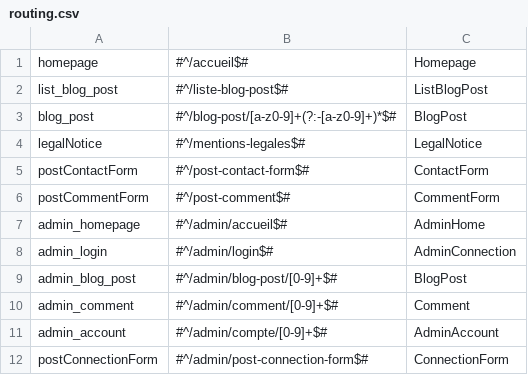
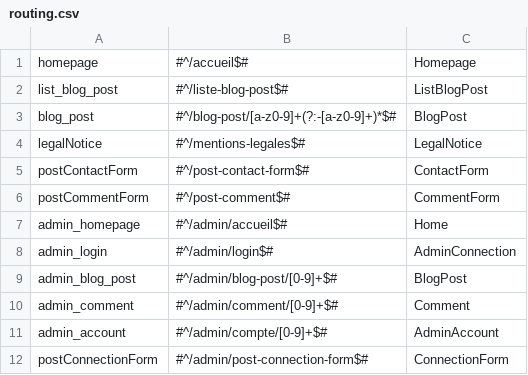
Before and after one commit to Shiiyo/Projet5_Blog_PHP, a CSV file: framework/routing.csv, drawn as a sheet.

Commit message:
Protection of admin views access

```diff
--- a/framework/routing.csv
+++ b/framework/routing.csv
@@ -6,3 +6,3 @@ postContactForm,#^/post-contact-form$#,ContactForm,
 postCommentForm,#^/post-comment$#,CommentForm,
-admin_homepage,#^/admin/accueil$#,AdminHome,
+admin_homepage,#^/admin/accueil$#,Home,
 admin_login,#^/admin/login$#,AdminConnection,
```
Also changed, not shown: 17 other files.
